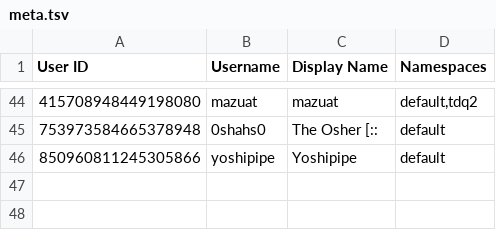
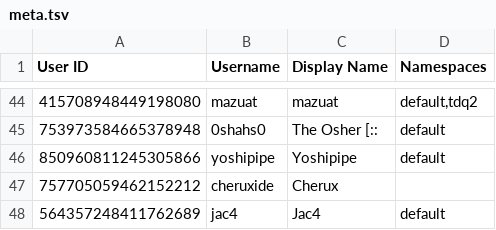
Before and after one commit to TWOW-Booksonas/twow-booksonas.github.io, a TSV file: meta.tsv, drawn as a sheet; only a part is shown, gaps mark what is left out.

Commit message:
Update Meta

```diff
--- a/meta.tsv
+++ b/meta.tsv
@@ -46 +46,3 @@ User ID	Username	Display Name	Namespaces
 850960811245305866	yoshipipe	Yoshipipe	default
+757705059462152212	cheruxide	Cherux	
+564357248411762689	jac4	Jac4	default
```
